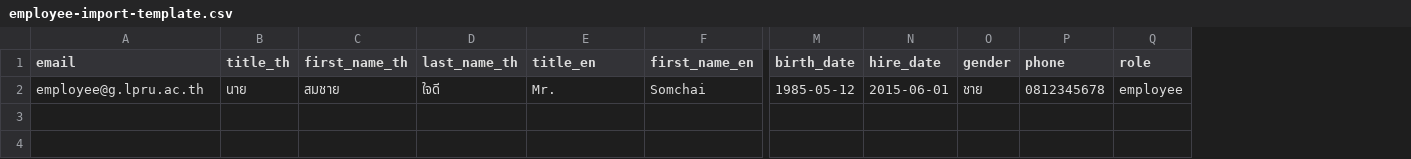
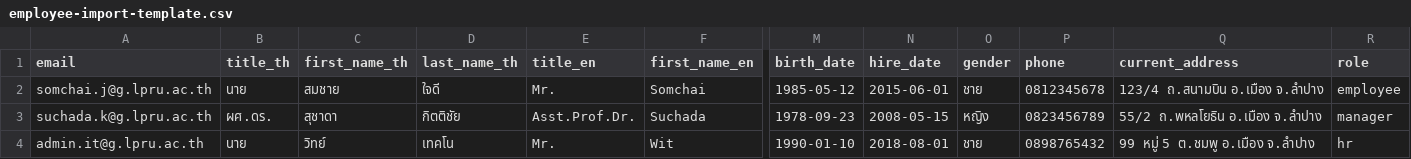
Before and after one commit to xmasbally-th/hr-management-system, a CSV file: public/templates/employee-import-template.csv, drawn as a sheet; only a part is shown, gaps mark what is left out; rows hold the shown columns only; the diff names each change by its address in the sheet, - before the commit and + after, or states it on an @@ line.

```diff
--- a/public/templates/employee-import-template.csv
+++ b/public/templates/employee-import-template.csv
+column Q (current_address), row 2: 123/4 ถ.สนามบิน อ.เมือง จ.ลำปาง
-A2 (email): employee@g.lpru.ac.th
+A2 (email): somchai.j@g.lpru.ac.th
+row 3: suchada.k@g.lpru.ac.th | ผศ.ดร. | สุชาดา | กิตติชัย | Asst.Prof.Dr. | Suchada | 1978-09-23 | 2008-05-15 | หญิง | 0823456789 | 55/2 ถ.พหลโยธิน อ.เมือง จ.ลำปาง | manager
+row 4: admin.it@g.lpru.ac.th | นาย | วิทย์ | เทคโน | Mr. | Wit | 1990-01-10 | 2018-08-01 | ชาย | 0898765432 | 99 หมู่ 5 ต.ชมพู อ.เมือง จ.ลำปาง | hr
```
Also changed, not shown: 9 other files.
